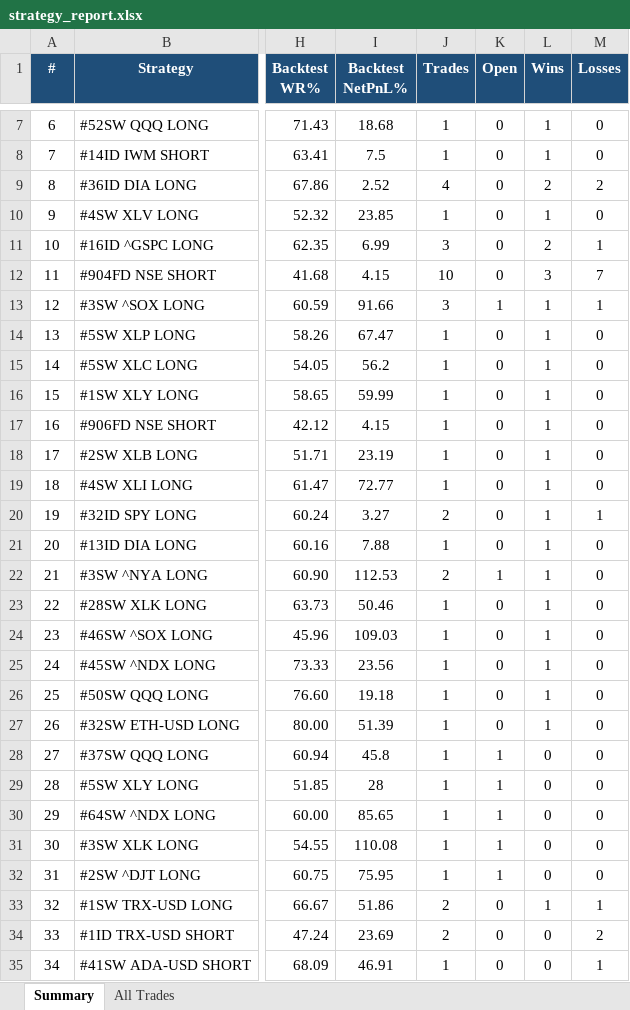
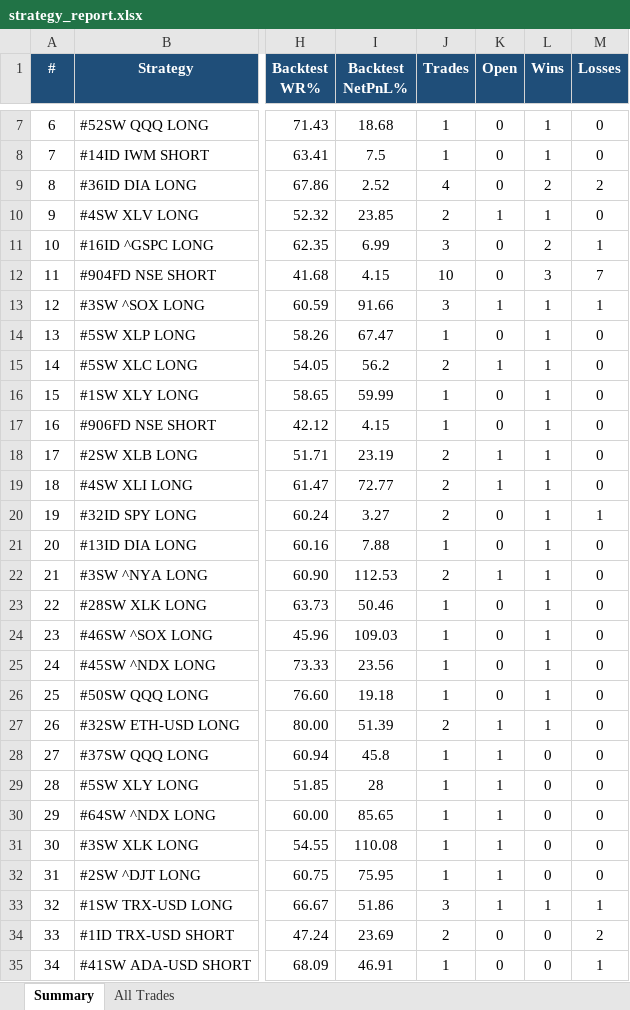
Before and after one commit to thokfoot/free-4-market-master, an Excel workbook: logs/strategy_report.xlsx, sheet Summary, drawn as a sheet; only a part is shown, gaps mark what is left out; values as stored, in another font and other column widths than the file's, no borders; the diff names each change by its address in the sheet, - before the commit and + after, or states it on an @@ line.

```diff
--- a/logs/strategy_report.xlsx (sheet Summary)
+++ b/logs/strategy_report.xlsx (sheet Summary)
-J10 (Trades): 1
+J10 (Trades): 2
-K10 (Open): 0
+K10 (Open): 1
-J15 (Trades): 1
+J15 (Trades): 2
-K15 (Open): 0
+K15 (Open): 1
-J18:J19 (Trades): 1
+J18:J19 (Trades): 2
-K18:K19 (Open): 0
+K18:K19 (Open): 1
-J27 (Trades): 1
+J27 (Trades): 2
-K27 (Open): 0
+K27 (Open): 1
-J33 (Trades): 2
+J33 (Trades): 3
-K33 (Open): 0
+K33 (Open): 1
```
Also changed, not shown: sheet All Trades, 4 other files.
